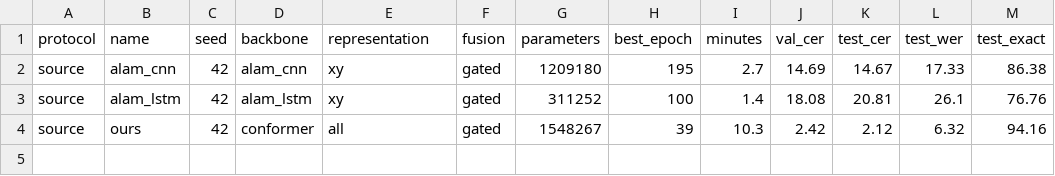
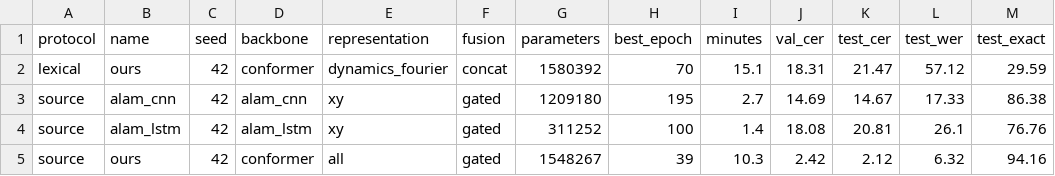
Before and after one commit to vnminh/Air-handwritting, a CSV file: benchmarks/summary.csv, drawn as a sheet.

Commit message:
results: sync benchmarks (4 completed runs)

```diff
--- a/benchmarks/summary.csv
+++ b/benchmarks/summary.csv
@@ -1,2 +1,3 @@
 protocol,name,seed,backbone,representation,fusion,parameters,best_epoch,minutes,val_cer,test_cer,test_wer,test_exact
+lexical,ours,42,conformer,dynamics_fourier,concat,1580392,70,15.1,18.31,21.47,57.12,29.59
 source,alam_cnn,42,alam_cnn,xy,gated,1209180,195,2.7,14.69,14.67,17.33,86.38
```
Also changed, not shown: 9 other files.
